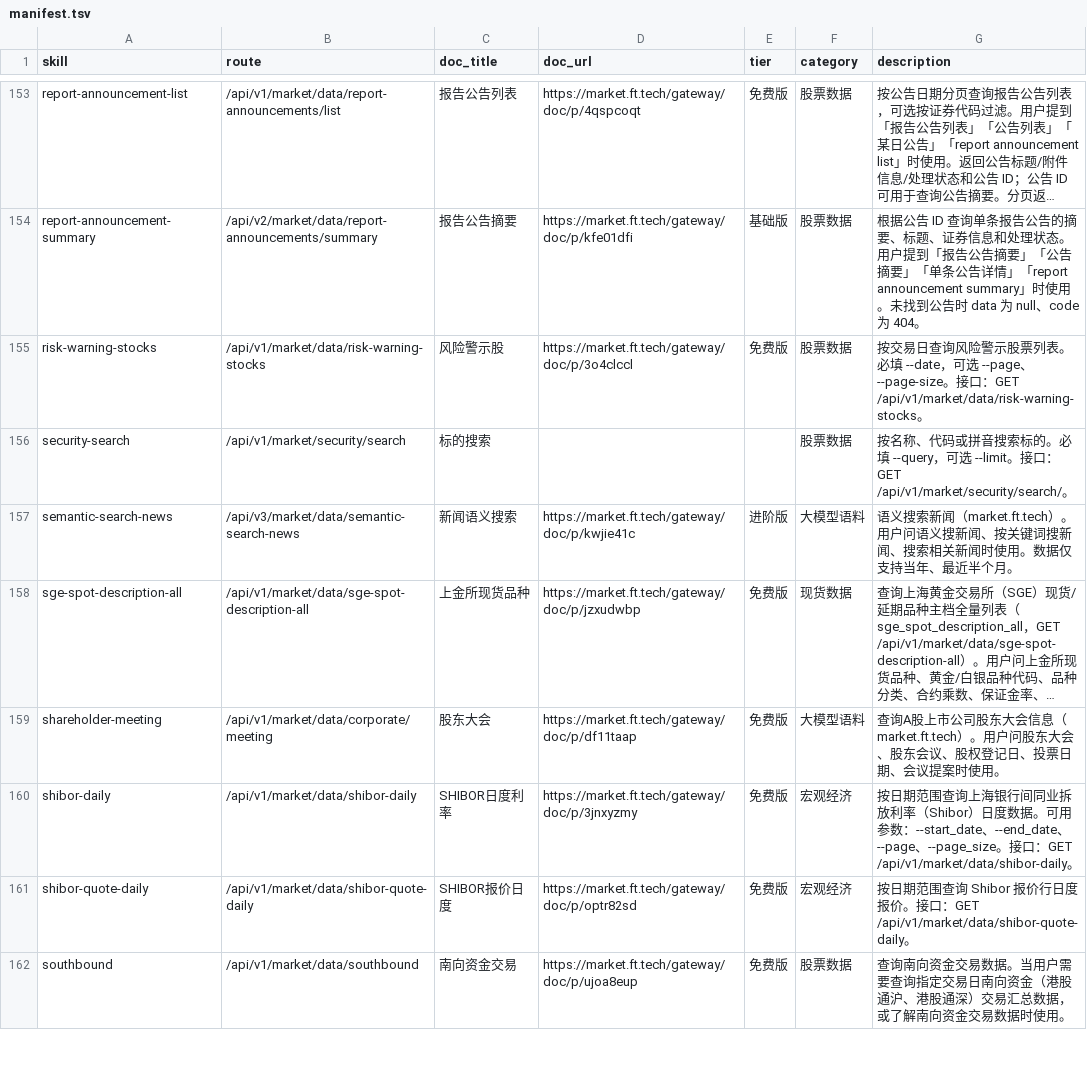
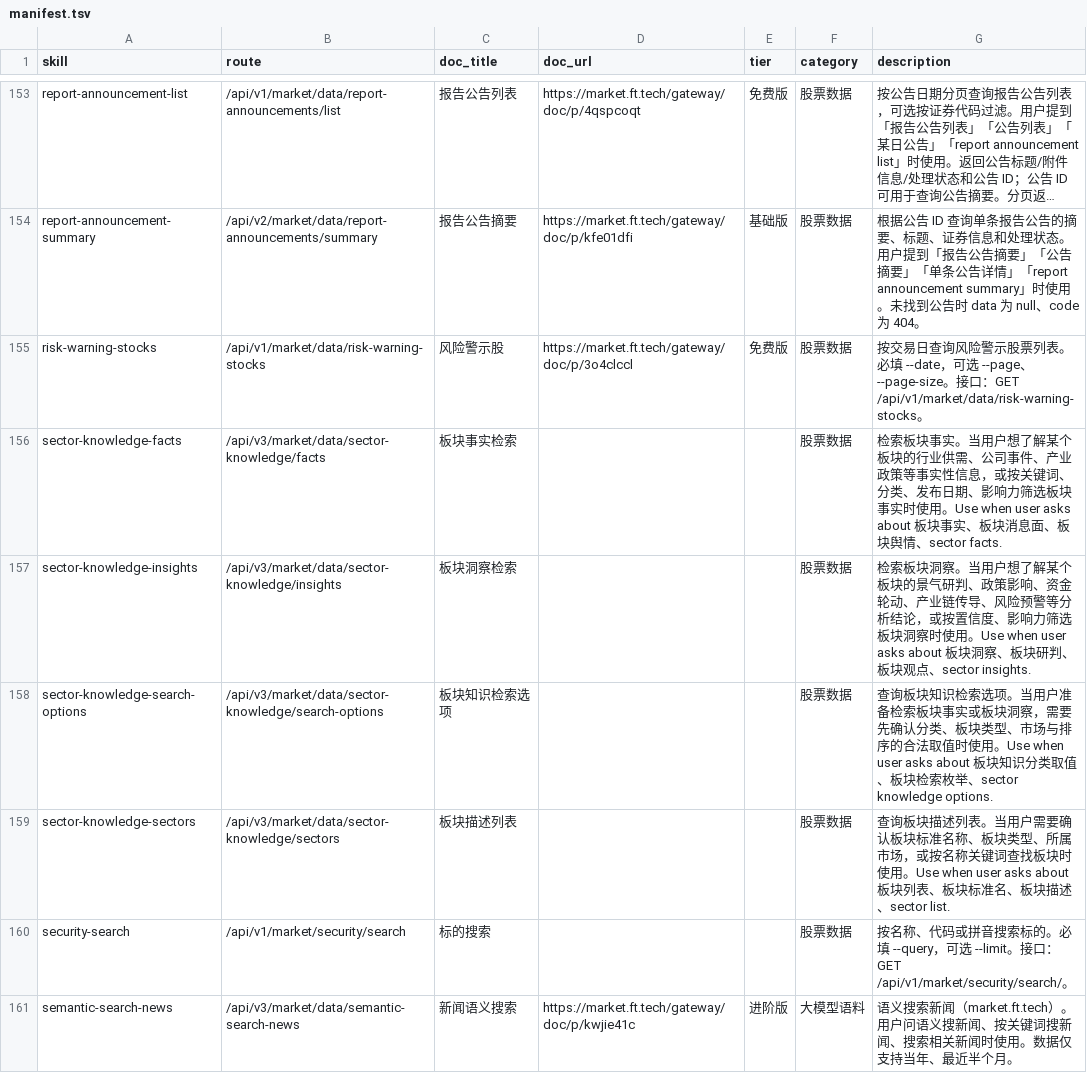
Before and after one commit to FTShare-Lab/FTShare-skill, a TSV file: ftshare-market-data/sub-skills/manifest.tsv, drawn as a sheet; only a part is shown, gaps mark what is left out; the shorter side is filled out with more unchanged rows; long unchanged cells end in ….

```diff
--- a/ftshare-market-data/sub-skills/manifest.tsv
+++ b/ftshare-market-data/sub-skills/manifest.tsv
@@ -155,2 +155,6 @@ report-announcement-summary	/api/v2/market/data/report-announcements/summary	报
 risk-warning-stocks	/api/v1/market/data/risk-warning-stocks	风险警示股	https://market.ft.tech/gateway/doc/p/3o4clccl	免费版	股票数据	按交易日查询风险警示股票列表。必填 --date，可选 --page、--page-size。接口：GET /api/v1/market/data/risk-warning-stocks。
+sector-knowledge-facts	/api/v3/market/data/sector-knowledge/facts	板块事实检索			股票数据	检索板块事实。当用户想了解某个板块的行业供需、公司事件、产业政策等事实性信息，或按关键词、分类、发布日期、影响力筛选板块事实时使用。Use when user asks about 板块事实、板块消息面、板块舆情、sector facts.
+sector-knowledge-insights	/api/v3/market/data/sector-knowledge/insights	板块洞察检索			股票数据	检索板块洞察。当用户想了解某个板块的景气研判、政策影响、资金轮动、产业链传导、风险预警等分析结论，或按置信度、影响力筛选板块洞察时使用。Use when user asks about 板块洞察、板块研判、板块观点、sector insights.
+sector-knowledge-search-options	/api/v3/market/data/sector-knowledge/search-options	板块知识检索选项			股票数据	查询板块知识检索选项。当用户准备检索板块事实或板块洞察，需要先确认分类、板块类型、市场与排序的合法取值时使用。Use when user asks about 板块知识分类取值、板块检索枚举、sector knowledge options.
+sector-knowledge-sectors	/api/v3/market/data/sector-knowledge/sectors	板块描述列表			股票数据	查询板块描述列表。当用户需要确认板块标准名称、板块类型、所属市场，或按名称关键词查找板块时使用。Use when user asks about 板块列表、板块标准名、板块描述、sector list.
 security-search	/api/v1/market/security/search	标的搜索			股票数据	按名称、代码或拼音搜索标的。必填 --query，可选 --limit。接口：GET /api/v1/market/security/search/。
```
Also changed, not shown: ftshare-market-data/sub-skills/doc-map.tsv, 16 other files.
